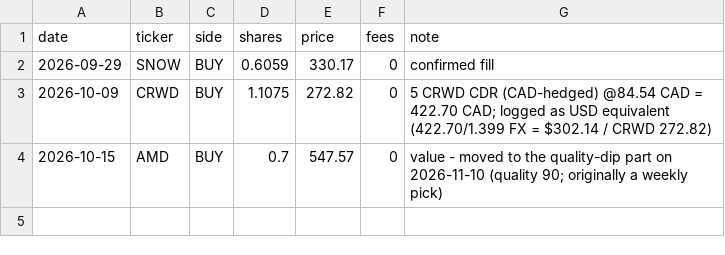
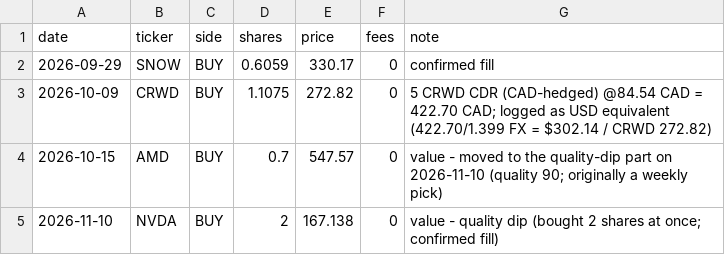
Before and after one commit to ishtrain07/ishtrain07, a CSV file: habibi/trades.csv, drawn as a sheet; the diff names each change by its address in the sheet, - before the commit and + after, or states it on an @@ line.

```diff
--- a/habibi/trades.csv
+++ b/habibi/trades.csv
+row 5: 2026-11-10 | NVDA | BUY | 2 | 167.138 | 0 | value - quality dip (bought 2 shares at once; confirmed fill)
```
